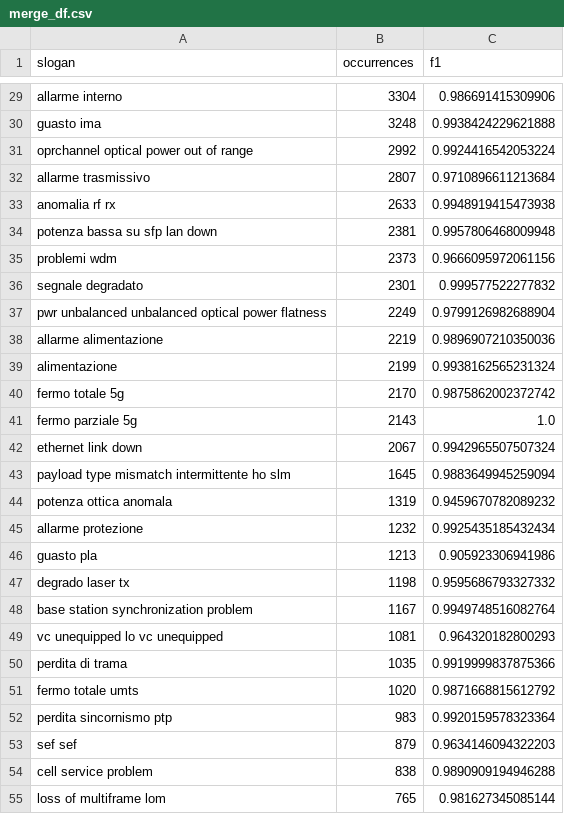
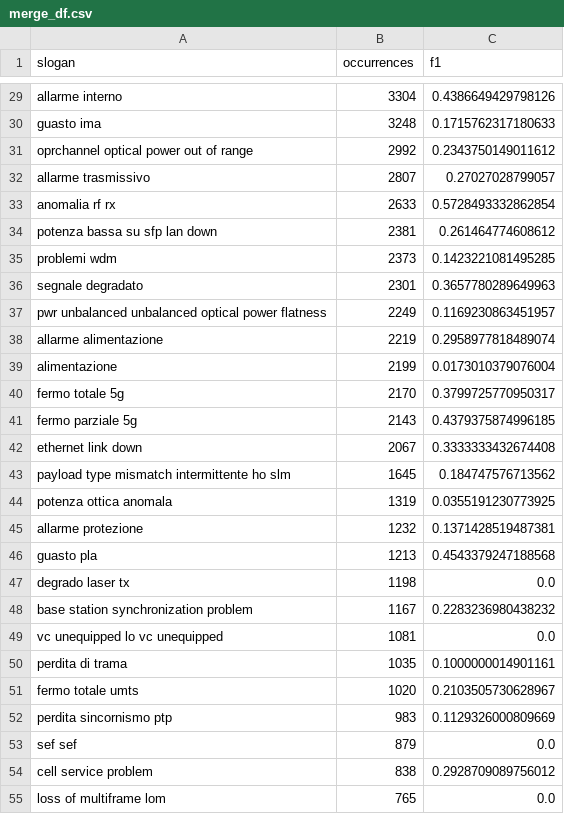
Before and after one commit to Nicocarad/tim-panama, a CSV file: merge_df.csv, drawn as a sheet; only a part is shown, gaps mark what is left out; the diff covers the shown part only; the diff names each change by its address in the sheet, - before the commit and + after, or states it on an @@ line.

```diff
--- a/merge_df.csv
+++ b/merge_df.csv
-C29 (f1): 0.986691415309906
+C29 (f1): 0.4386649429798126
-C30 (f1): 0.9938424229621888
+C30 (f1): 0.1715762317180633
-C31 (f1): 0.9924416542053224
+C31 (f1): 0.2343750149011612
-C32 (f1): 0.9710896611213684
+C32 (f1): 0.27027028799057
-C33 (f1): 0.9948919415473938
+C33 (f1): 0.5728493332862854
-C34 (f1): 0.9957806468009948
+C34 (f1): 0.261464774608612
-C35 (f1): 0.9666095972061156
+C35 (f1): 0.1423221081495285
-C36 (f1): 0.999577522277832
+C36 (f1): 0.3657780289649963
-C37 (f1): 0.9799126982688904
+C37 (f1): 0.1169230863451957
-C38 (f1): 0.9896907210350036
+C38 (f1): 0.2958977818489074
-C39 (f1): 0.9938162565231324
+C39 (f1): 0.0173010379076004
-C40 (f1): 0.9875862002372742
+C40 (f1): 0.3799725770950317
-C41 (f1): 1.0
+C41 (f1): 0.4379375874996185
-C42 (f1): 0.9942965507507324
+C42 (f1): 0.3333333432674408
-C43 (f1): 0.9883649945259094
+C43 (f1): 0.184747576713562
-C44 (f1): 0.9459670782089232
+C44 (f1): 0.0355191230773925
-C45 (f1): 0.9925435185432434
+C45 (f1): 0.1371428519487381
-C46 (f1): 0.905923306941986
+C46 (f1): 0.4543379247188568
-C47 (f1): 0.9595686793327332
+C47 (f1): 0.0
-C48 (f1): 0.9949748516082764
+C48 (f1): 0.2283236980438232
-C49 (f1): 0.964320182800293
+C49 (f1): 0.0
-C50 (f1): 0.9919999837875366
+C50 (f1): 0.1000000014901161
-C51 (f1): 0.9871668815612792
+C51 (f1): 0.2103505730628967
-C52 (f1): 0.9920159578323364
+C52 (f1): 0.1129326000809669
-C53 (f1): 0.9634146094322203
+C53 (f1): 0.0
-C54 (f1): 0.9890909194946288
+C54 (f1): 0.2928709089756012
-C55 (f1): 0.981627345085144
+C55 (f1): 0.0
```
Also changed, not shown: 51 edited cells elsewhere in this file, 10 other files.
